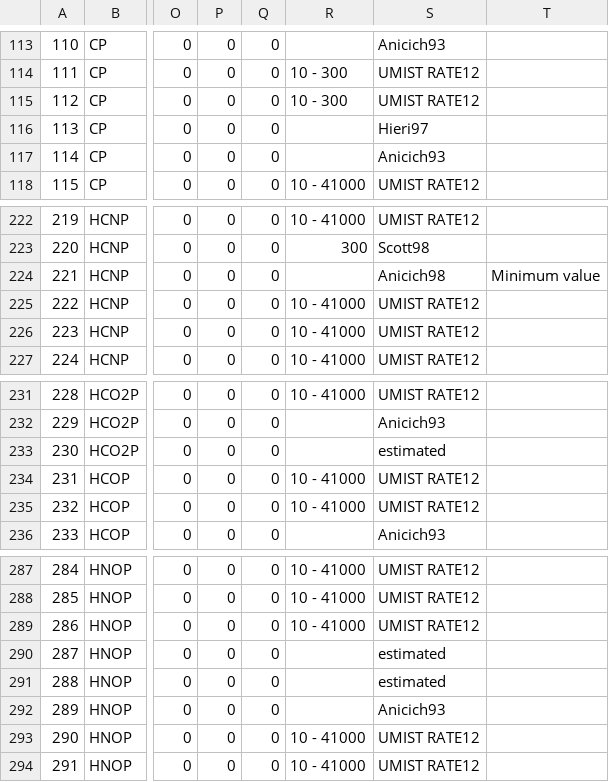
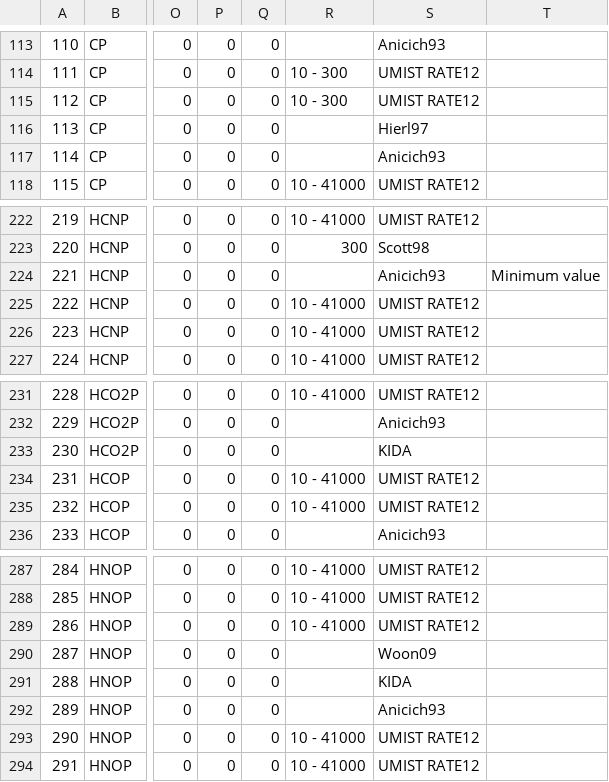
Before and after one commit to danielloyw/saguaro-photochem, a CSV file: data/reactions/ireactions.csv, drawn as a sheet; only a part is shown, gaps mark what is left out; the diff names each change by its address in the sheet, - before the commit and + after, or states it on an @@ line.

Commit message:
Updated references for ireactions.csv

```diff
--- a/data/reactions/ireactions.csv
+++ b/data/reactions/ireactions.csv
-S116: Hieri97
+S116: Hierl97
-S224: Anicich98
+S224: Anicich93
-S233: estimated
+S233: KIDA
-S290: estimated
+S290: Woon09
-S291: estimated
+S291: KIDA
```
